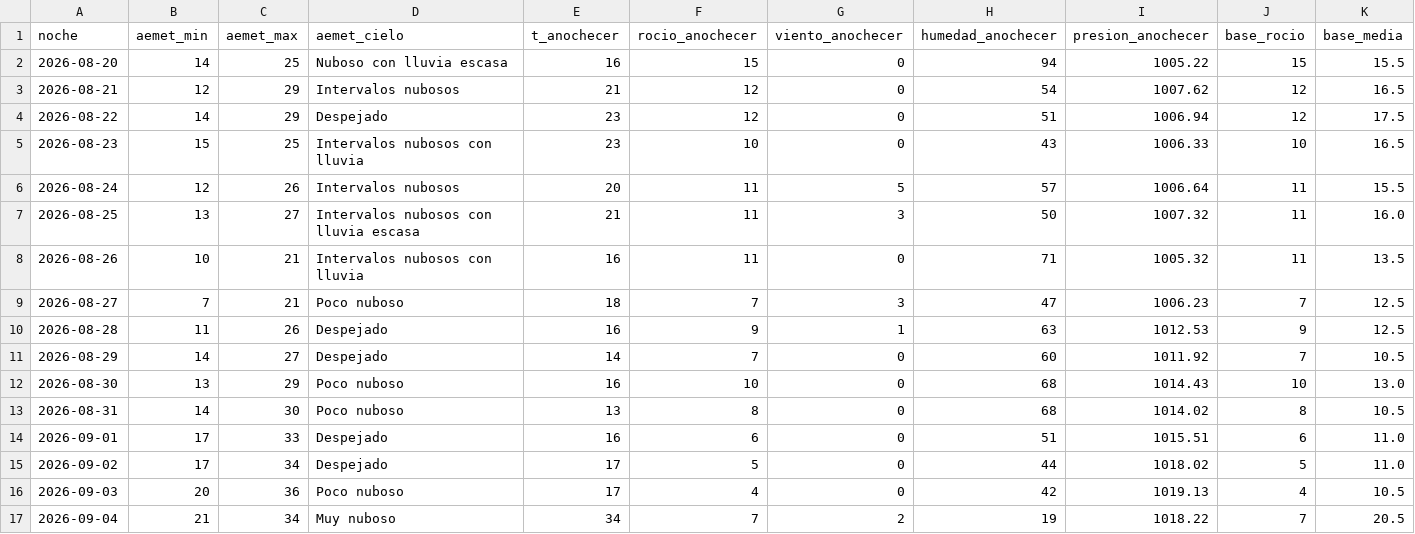
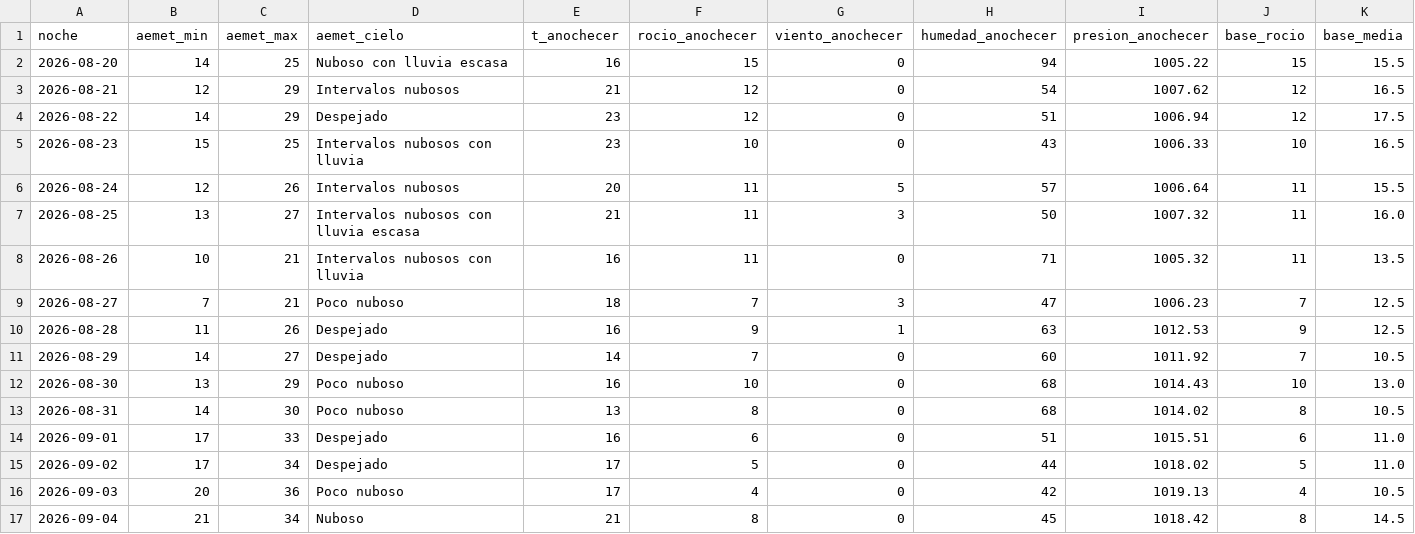
Before and after one commit to patriciadiezm/estacion, a CSV file: heladas_registro.csv, drawn as a sheet; only a part is shown; the diff names each change by its address in the sheet, - before the commit and + after, or states it on an @@ line.

```diff
--- a/heladas_registro.csv
+++ b/heladas_registro.csv
-D17 (aemet_cielo): Muy nuboso
+D17 (aemet_cielo): Nuboso
-E17 (t_anochecer): 34
+E17 (t_anochecer): 21
-F17 (rocio_anochecer): 7
+F17 (rocio_anochecer): 8
-G17 (viento_anochecer): 2
+G17 (viento_anochecer): 0
-H17 (humedad_anochecer): 19
+H17 (humedad_anochecer): 45
-I17 (presion_anochecer): 1018.22
+I17 (presion_anochecer): 1018.42
-J17 (base_rocio): 7
+J17 (base_rocio): 8
-K17 (base_media): 20.5
+K17 (base_media): 14.5
```
